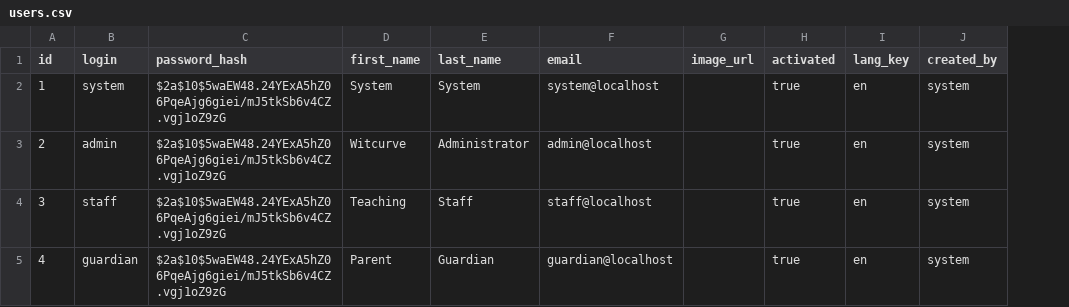
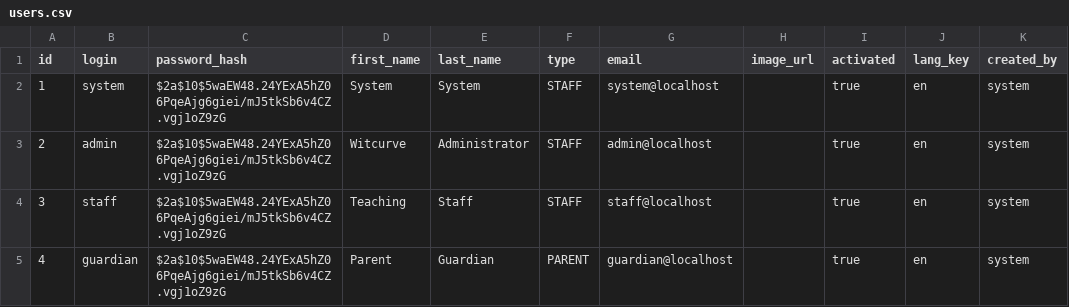
Before and after one commit to skthad/witcurve-api, a CSV file: src/main/resources/config/liquibase/users.csv, drawn as a sheet; only a part is shown; the diff names each change by its address in the sheet, - before the commit and + after, or states it on an @@ line.

Commit message:
changes for linking users to staff and students and having multiple contact numbers; added service for getting all contact numbers for a user.

```diff
--- a/src/main/resources/config/liquibase/users.csv
+++ b/src/main/resources/config/liquibase/users.csv
+column F (type), rows 2-5: STAFF | STAFF | STAFF | PARENT
```
Also changed, not shown: 18 other files.
